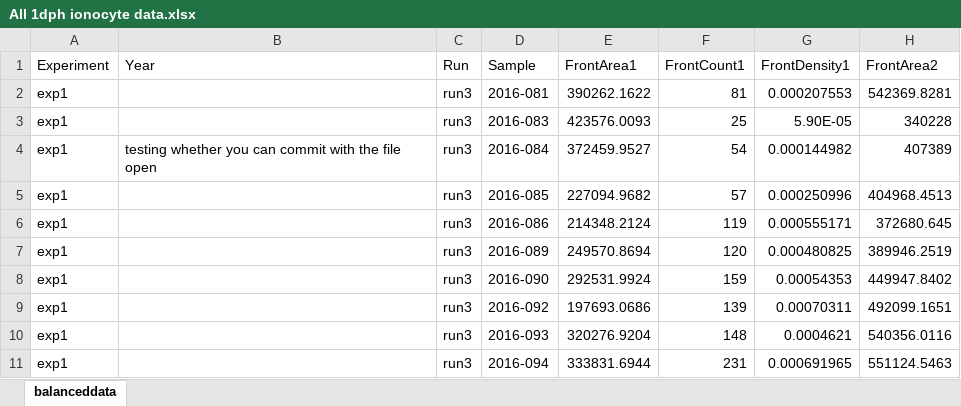
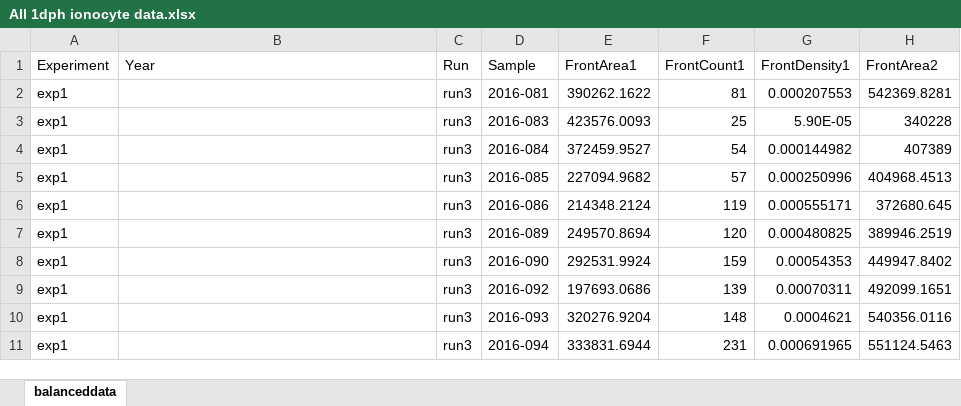
Before and after one commit to tschwemmer/MenidiaOA, an Excel workbook: Ionocyte/All 1dph ionocyte data.xlsx, sheet balanceddata, drawn as a sheet; only a part is shown; values as stored, in another font and other column widths than the file's, no borders; the diff names each change by its address in the sheet, - before the commit and + after, or states it on an @@ line.

Commit message:
Test again

```diff
--- a/Ionocyte/All 1dph ionocyte data.xlsx (sheet balanceddata)
+++ b/Ionocyte/All 1dph ionocyte data.xlsx (sheet balanceddata)
-B4 (Year): testing whether you can commit with the file open
+B4 (Year): (empty)
```
